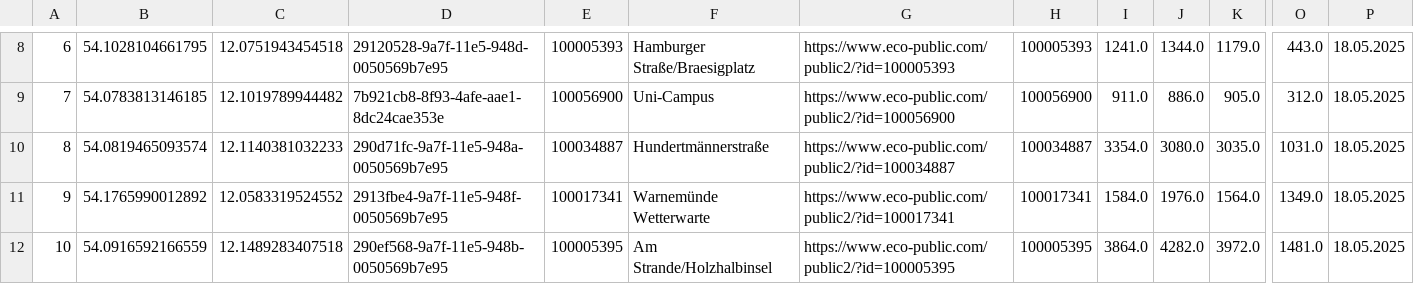
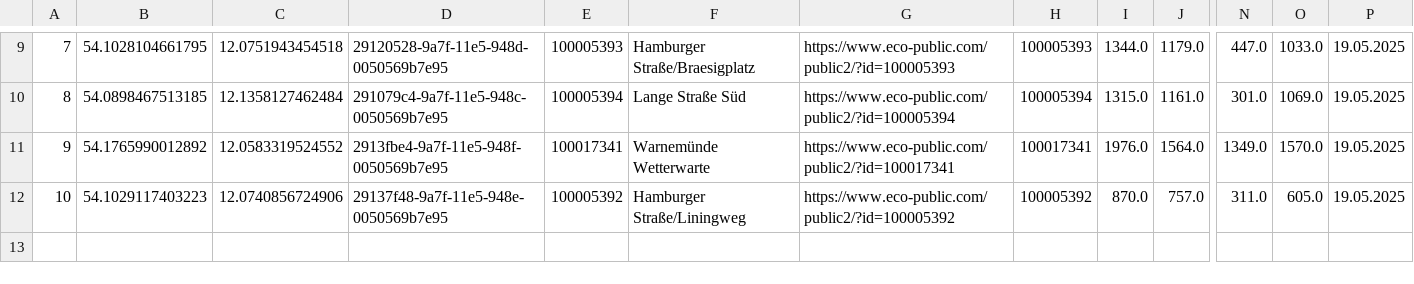
Before and after one commit to LukasKN-rgb/rostockrad_zaehler, a CSV file: df_gesamt_neu.csv, drawn as a sheet; only a part is shown, gaps mark what is left out; removed rows and columns are numbered as before the commit, all else as after; rows hold the shown columns only; the diff covers the shown part only; the diff names each change by its address in the sheet, - before the commit and + after, or states it on an @@ line.

```diff
--- a/df_gesamt_neu.csv
+++ b/df_gesamt_neu.csv
-column I, row 8: 1241.0; rows 10-12: 3354.0 | 1584.0 | 3864.0
+column O, rows 9-12: 1033.0 | 1069.0 | 1570.0 | 605.0
-A9: 6
+A9: 7
-N9: 443.0
+N9: 447.0
-P9: 18.05.2025
+P9: 19.05.2025
-row 9: 7 | 54.0783813146185 | 12.1019789944482 | 7b921cb8-8f93-4afe-aae1-8dc24cae353e | 100056900 | Uni-Campus | https://www.eco-public.com/public2/?id=100056900 | 100056900 | 911.0 | 886.0 | 905.0 | 312.0 | 18.05.2025
-B10: 54.0819465093574
+B10: 54.0898467513185
-C10: 12.1140381032233
+C10: 12.1358127462484
-D10: 290d71fc-9a7f-11e5-948a-0050569b7e95
+D10: 291079c4-9a7f-11e5-948c-0050569b7e95
-E10: 100034887
+E10: 100005394
-F10: Hundertmännerstraße
+F10: Lange Straße Süd
-G10: https://www.eco-public.com/public2/?id=100034887
+G10: https://www.eco-public.com/public2/?id=100005394
-H10: 100034887
+H10: 100005394
-I10: 3080.0
+I10: 1315.0
-J10: 3035.0
+J10: 1161.0
-N10: 1031.0
+N10: 301.0
-P10:P12: 18.05.2025
+P10:P12: 19.05.2025
-B12: 54.0916592166559
+B12: 54.1029117403223
-C12: 12.1489283407518
+C12: 12.0740856724906
-D12: 290ef568-9a7f-11e5-948b-0050569b7e95
+D12: 29137f48-9a7f-11e5-948e-0050569b7e95
-E12: 100005395
+E12: 100005392
-F12: Am Strande/Holzhalbinsel
+F12: Hamburger Straße/Liningweg
-G12: https://www.eco-public.com/public2/?id=100005395
+G12: https://www.eco-public.com/public2/?id=100005392
-H12: 100005395
+H12: 100005392
-I12: 4282.0
+I12: 870.0
-J12: 3972.0
+J12: 757.0
-N12: 1481.0
+N12: 311.0
```
Also changed, not shown: 3 added rows, 2 removed rows and 32 edited cells elsewhere in this file.
